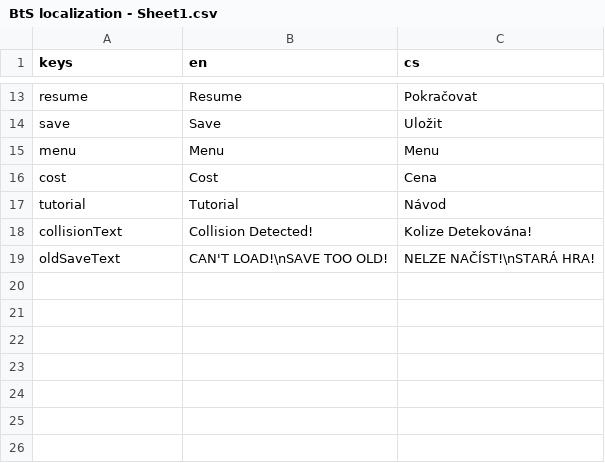
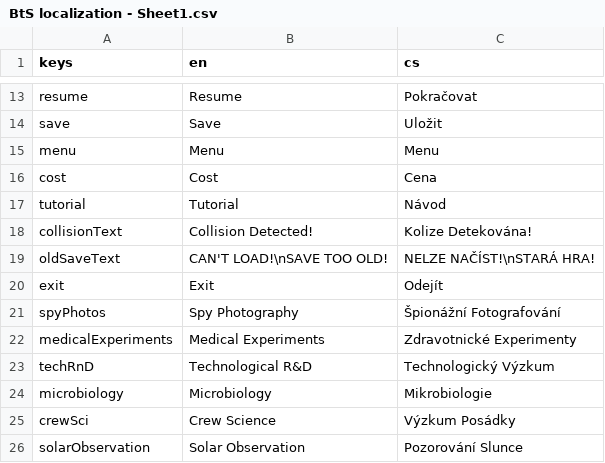
Before and after one commit to Periapsis-Studios/Beyond-the-Sphere-Vector, a CSV file: Locales/BtS localization - Sheet1.csv, drawn as a sheet; only a part is shown, gaps mark what is left out; the diff names each change by its address in the sheet, - before the commit and + after, or states it on an @@ line.

```diff
--- a/Locales/BtS localization - Sheet1.csv
+++ b/Locales/BtS localization - Sheet1.csv
+row 20: exit | Exit | Odejít
+row 21: spyPhotos | Spy Photography | Špionážní Fotografování
+row 22: medicalExperiments | Medical Experiments | Zdravotnické Experimenty
+row 23: techRnD | Technological R&D | Technologický Výzkum
+row 24: microbiology | Microbiology | Mikrobiologie
+row 25: crewSci | Crew Science | Výzkum Posádky
+row 26: solarObservation | Solar Observation | Pozorování Slunce
```
Also changed, not shown: 6 other files.
